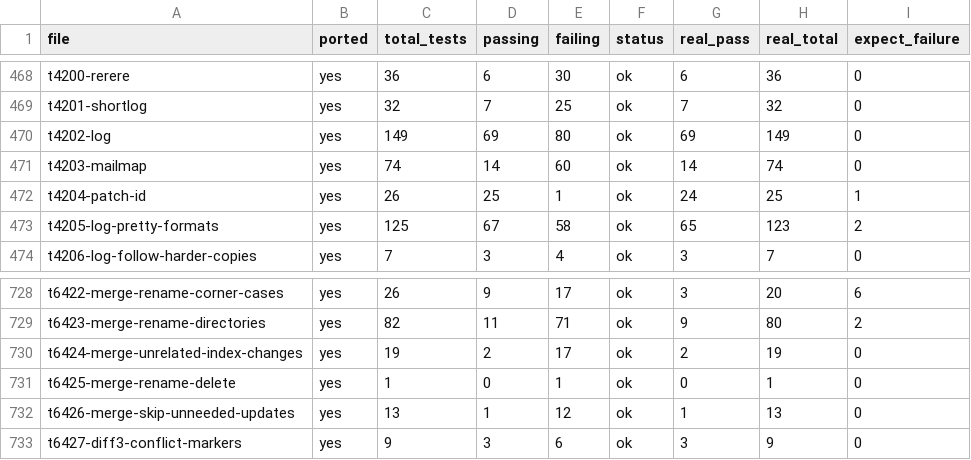
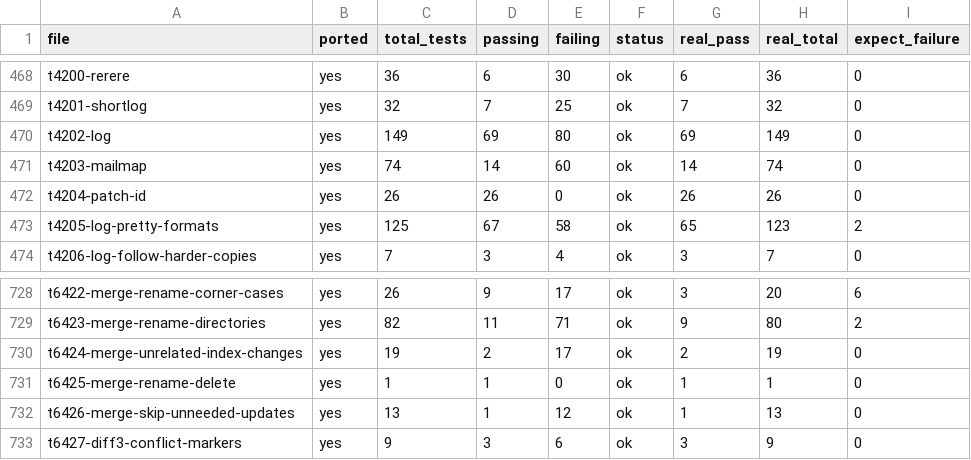
Before and after one commit to schacon/grit, a TSV file: data/file-results.tsv, drawn as a sheet; only a part is shown, gaps mark what is left out.

```diff
--- a/data/file-results.tsv
+++ b/data/file-results.tsv
@@ -471,3 +471,3 @@ t4202-log	yes	149	69	80	ok	69	149	0
 t4203-mailmap	yes	74	14	60	ok	14	74	0
-t4204-patch-id	yes	26	25	1	ok	24	25	1
+t4204-patch-id	yes	26	26	0	ok	26	26	0
 t4205-log-pretty-formats	yes	125	67	58	ok	65	123	2
@@ -730,3 +730,3 @@ t6423-merge-rename-directories	yes	82	11	71	ok	9	80	2
 t6424-merge-unrelated-index-changes	yes	19	2	17	ok	2	19	0
-t6425-merge-rename-delete	yes	1	0	1	ok	0	1	0
+t6425-merge-rename-delete	yes	1	1	0	ok	1	1	0
 t6426-merge-skip-unneeded-updates	yes	13	1	12	ok	1	13	0
```
Also changed, not shown: 3 other files.
